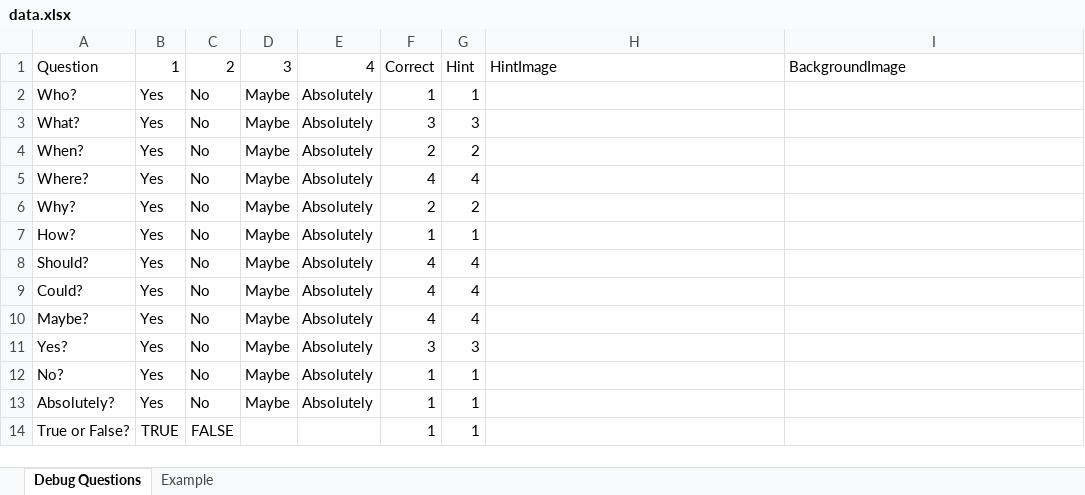
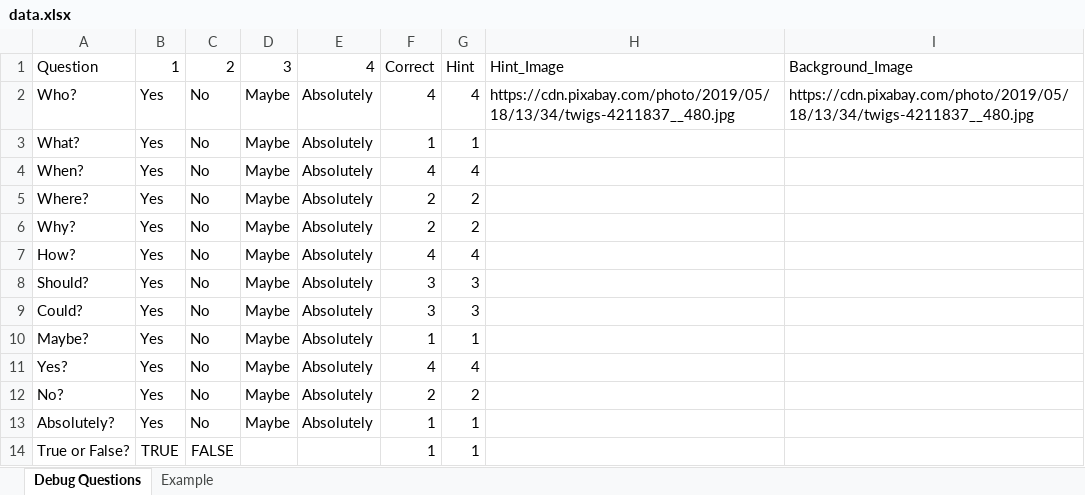
Before and after one commit to HoleInOneStudios/Quiz-Server, an Excel workbook: src/data/data.xlsx, sheet Debug Questions, drawn as a sheet; values as stored, in another font and other column widths than the file's, no borders; the diff names each change by its address in the sheet, - before the commit and + after, or states it on an @@ line.

Commit message:
tried to make background customization work

```diff
--- a/src/data/data.xlsx (sheet Debug Questions)
+++ b/src/data/data.xlsx (sheet Debug Questions)
-H1: HintImage
+H1: Hint_Image
-I1: BackgroundImage
+I1: Background_Image
-F2: 1
+F2: 4
-G2: 1
+G2: 4
-H2: (empty)
+H2: https://cdn.pixabay.com/photo/2019/05/18/13/34/twigs-4211837__480.jpg
-I2: (empty)
+I2: https://cdn.pixabay.com/photo/2019/05/18/13/34/twigs-4211837__480.jpg
-F3: 3
+F3: 1
-G3: 3
+G3: 1
-F4: 2
+F4: 4
-G4: 2
+G4: 4
-F5: 4
+F5: 2
-G5: 4
+G5: 2
-F7: 1
+F7: 4
-G7: 1
+G7: 4
-F8:F9: 4
+F8:F9: 3
-G8:G9: 4
+G8:G9: 3
-F10: 4
+F10: 1
-G10: 4
+G10: 1
-F11: 3
+F11: 4
-G11: 3
+G11: 4
-F12: 1
+F12: 2
-G12: 1
+G12: 2
```
Also changed, not shown: 5 other files.
